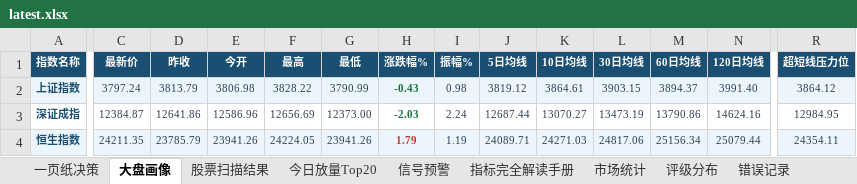
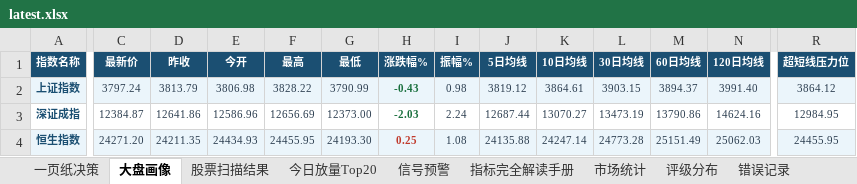
Before and after one commit to gaoyouxiaochao/stock-scanner-v79, an Excel workbook: results/latest.xlsx, sheet 大盘画像, drawn as a sheet; only a part is shown, gaps mark what is left out; values as stored, in another font and other column widths than the file's, no borders; the diff covers the shown part only; the diff names each change by its address in the sheet, - before the commit and + after, or states it on an @@ line.

```diff
--- a/results/latest.xlsx (sheet 大盘画像)
+++ b/results/latest.xlsx (sheet 大盘画像)
-C4 (最新价): 24211.35
+C4 (最新价): 24271.20
-D4 (昨收): 23785.79
+D4 (昨收): 24211.35
-E4 (今开): 23941.26
+E4 (今开): 24434.93
-F4 (最高): 24224.05
+F4 (最高): 24455.95
-G4 (最低): 23941.26
+G4 (最低): 24193.30
-H4 (涨跌幅%): 1.79
+H4 (涨跌幅%): 0.25
-I4 (振幅%): 1.19
+I4 (振幅%): 1.08
-J4 (5日均线): 24089.71
+J4 (5日均线): 24135.88
-K4 (10日均线): 24271.03
+K4 (10日均线): 24247.14
-L4 (30日均线): 24817.06
+L4 (30日均线): 24773.28
-M4 (60日均线): 25156.34
+M4 (60日均线): 25151.49
-N4 (120日均线): 25079.44
+N4 (120日均线): 25062.03
-R4 (超短线压力位): 24354.11
+R4 (超短线压力位): 24455.95
```
Also changed, not shown: 3 edited cells elsewhere in this sheet, sheet 股票扫描结果, sheet 一页纸决策, sheet 错误记录, sheet 市场统计, sheet 评级分布, 1 other file.
